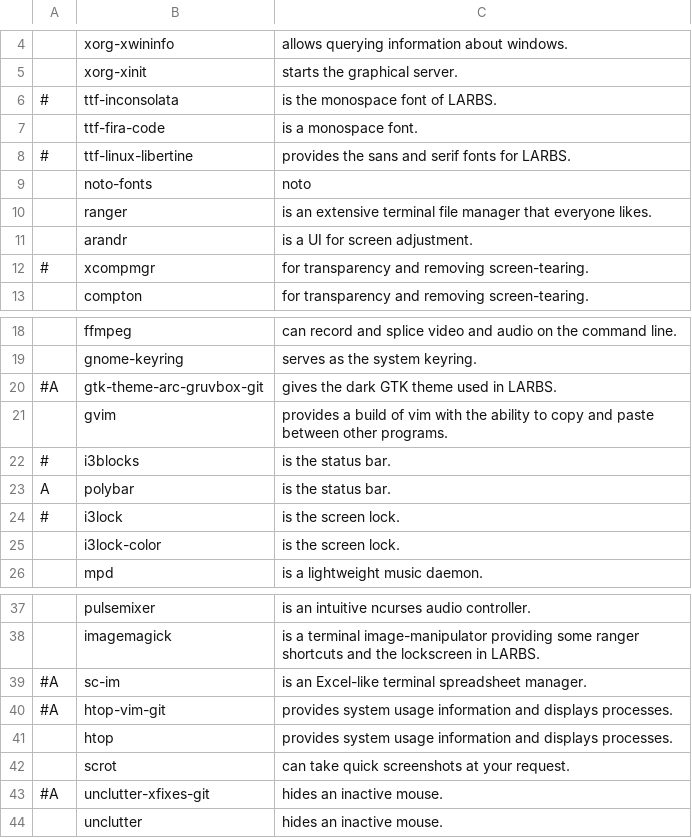
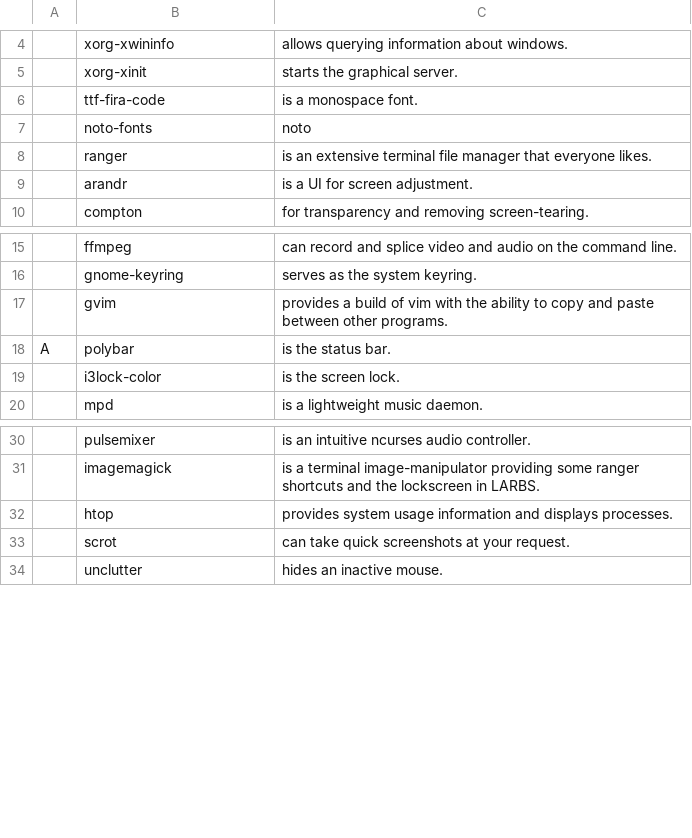
Before and after one commit to ravsimar-sodhi/LARBS, a CSV file: progs.csv, drawn as a sheet; only a part is shown, gaps mark what is left out; removed rows and columns are numbered as before the commit, all else as after; the diff covers the shown part only; the diff names each change by its address in the sheet, - before the commit and + after, or states it on an @@ line.

```diff
--- a/progs.csv
+++ b/progs.csv
-row 6: # | ttf-inconsolata | is the monospace font of LARBS.
-row 8: # | ttf-linux-libertine | provides the sans and serif fonts for LARBS.
-row 12: # | xcompmgr | for transparency and removing screen-tearing.
-row 20: #A | gtk-theme-arc-gruvbox-git | gives the dark GTK theme used in LARBS.
-row 22: # | i3blocks | is the status bar.
-row 24: # | i3lock | is the screen lock.
-row 39: #A | sc-im | is an Excel-like terminal spreadsheet manager.
-row 40: #A | htop-vim-git | provides system usage information and displays processes.
-row 43: #A | unclutter-xfixes-git | hides an inactive mouse.
```
Also changed, not shown: 3 added rows, 9 removed rows and 11 edited cells elsewhere in this file, 9 other files.
